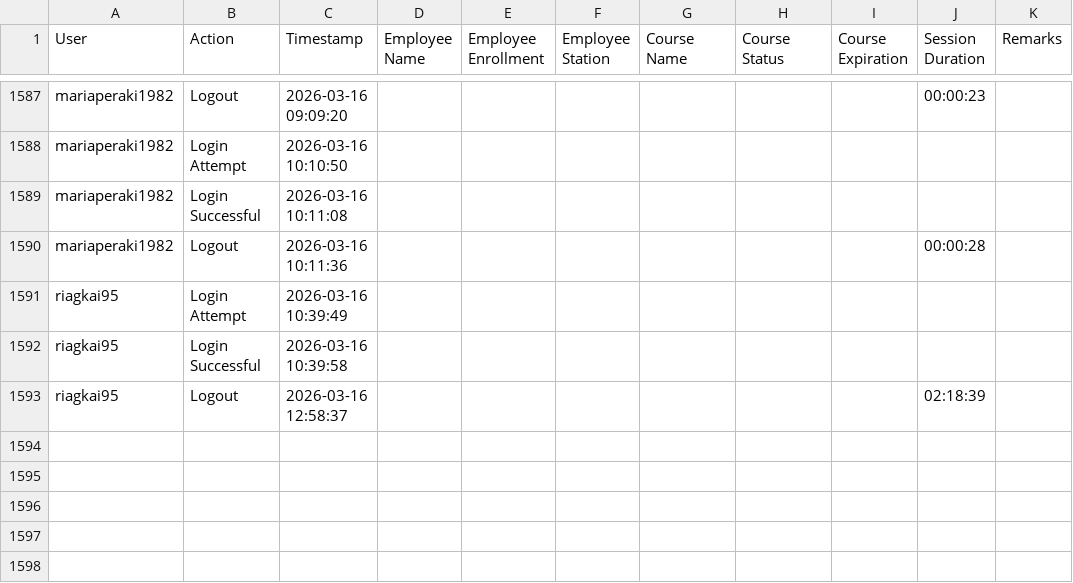
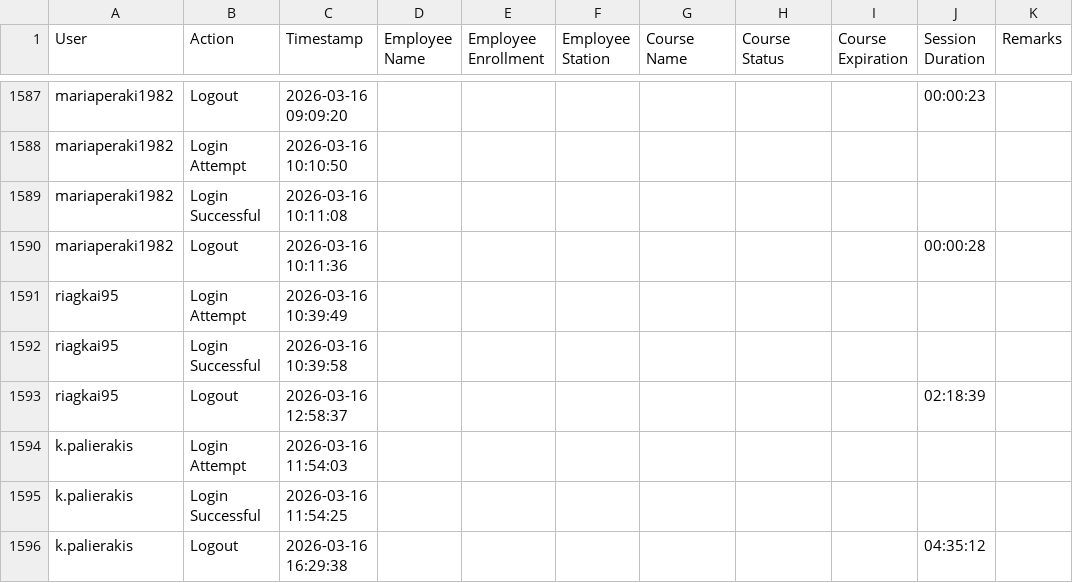
Before and after one commit to Ntiablo/TrainingOverview, a TSV file: Log.tsv, drawn as a sheet; only a part is shown, gaps mark what is left out; the diff names each change by its address in the sheet, - before the commit and + after, or states it on an @@ line.

Commit message:
Append new log entries to file

```diff
--- a/Log.tsv
+++ b/Log.tsv
+row 1594: k.palierakis | Login Attempt | 2026-03-16 11:54:03
+row 1595: k.palierakis | Login Successful | 2026-03-16 11:54:25
+row 1596: k.palierakis | Logout | 2026-03-16 16:29:38 |  |  |  |  |  |  | 04:35:12
```
